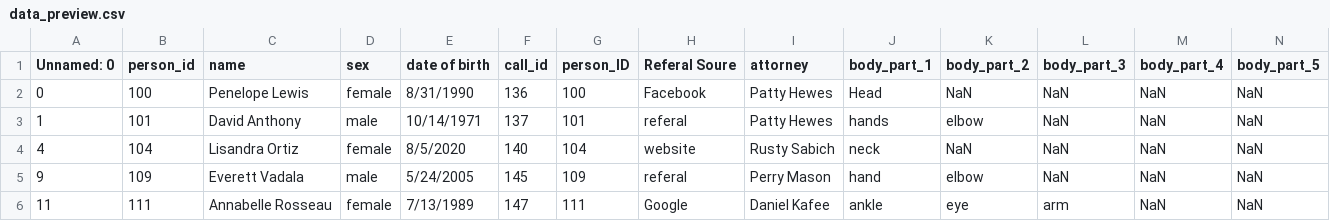
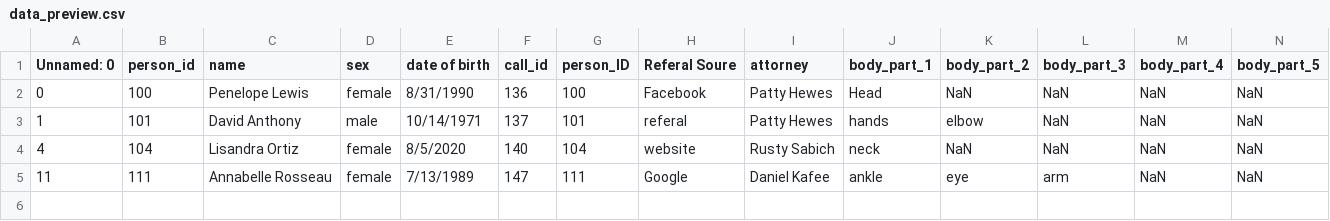
Before and after one commit to SonyaCoding/ctl, a CSV file: data_preview.csv, drawn as a sheet; only a part is shown; rows hold the shown columns only; the diff names each change by its address in the sheet, - before the commit and + after, or states it on an @@ line.

Commit message:
Update data_preview.csv

```diff
--- a/data_preview.csv
+++ b/data_preview.csv
-row 5: 9 | 109 | Everett Vadala | male | 5/24/2005 | 145 | 109 | referal | Perry Mason | hand | elbow | NaN | NaN | NaN
```
